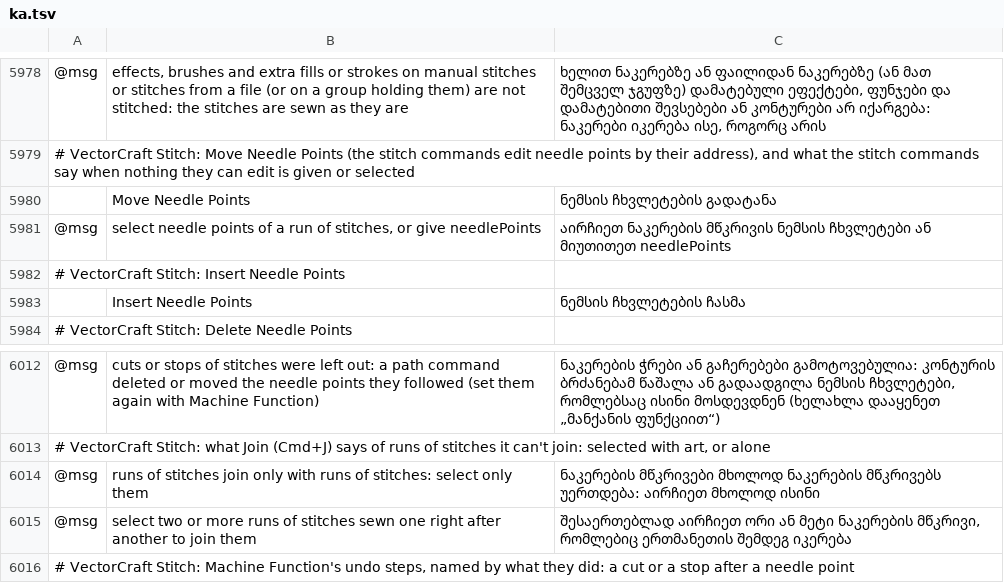
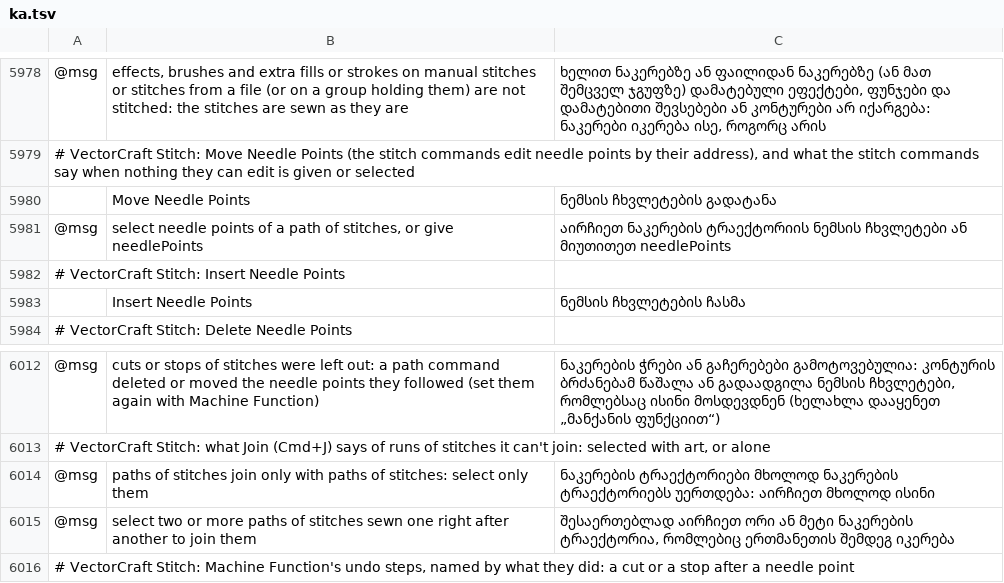
Before and after one commit to przbat-public/vectorcraft-stitch, a TSV file: crates/ui-egui/src/i18n/ka.tsv, drawn as a sheet; only a part is shown, gaps mark what is left out; the diff names each change by its address in the sheet, - before the commit and + after, or states it on an @@ line.

```diff
--- a/crates/ui-egui/src/i18n/ka.tsv
+++ b/crates/ui-egui/src/i18n/ka.tsv
-B5981: …of a run of stitches,…
+B5981: …of a path of stitches,…
-C5981: აირჩიეთ ნაკერების მწკრივის ნემსის ჩხვლეტები…
+C5981: აირჩიეთ ნაკერების ტრაექტორიის ნემსის ჩხვლეტები…
-B6014: runs of stitches join only with runs of stitches:…
+B6014: paths of stitches join only with paths of stitches:…
-C6014: ნაკერების მწკრივები მხოლოდ ნაკერების მწკრივებს უერთდება: აირჩიეთ…
+C6014: ნაკერების ტრაექტორიები მხოლოდ ნაკერების ტრაექტორიებს უერთდება: აირჩიეთ…
-B6015: …or more runs of stitches…
+B6015: …or more paths of stitches…
-C6015: …მეტი ნაკერების მწკრივი, რომლებიც ერთმანეთის…
+C6015: …მეტი ნაკერების ტრაექტორია, რომლებიც ერთმანეთის…
```
Also changed, not shown: crates/ui-egui/src/i18n/el.tsv, crates/ui-egui/src/i18n/hu.tsv, 26 other files.
